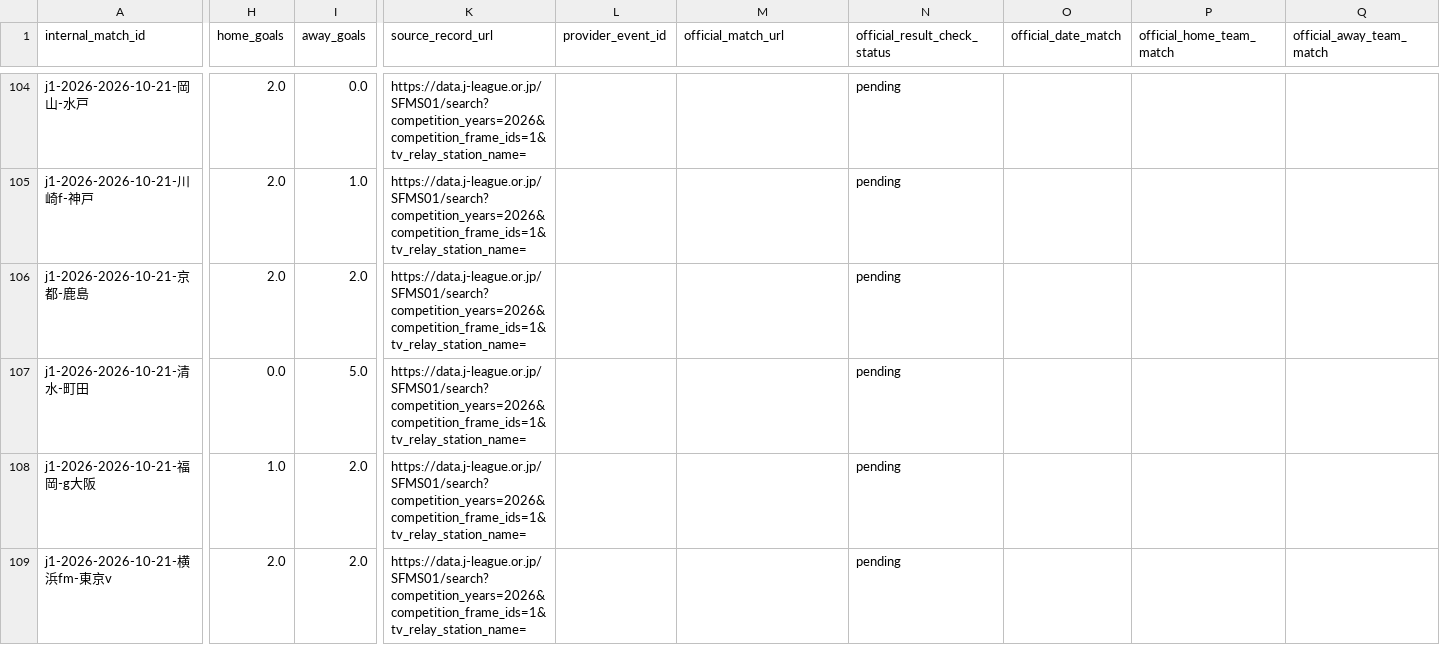
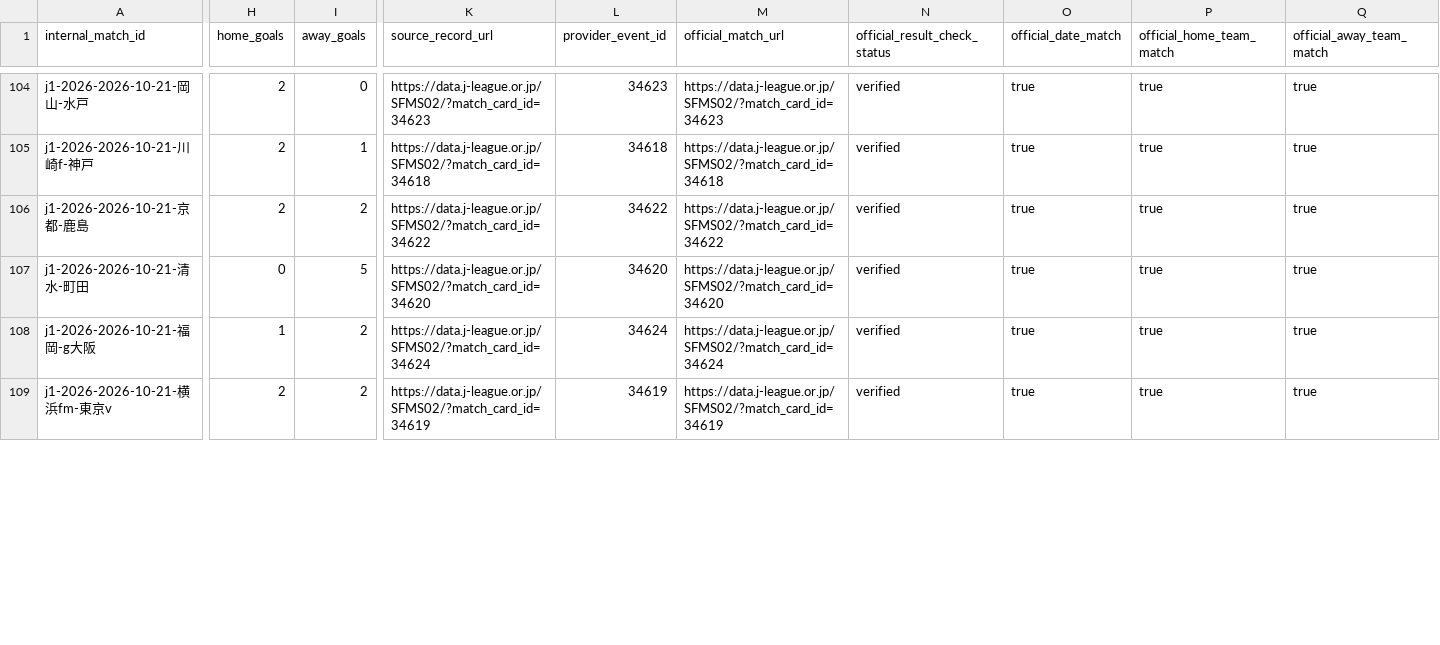
Before and after one commit to zj03204112-hub/-, a CSV file: data/season_match_detail/j1_2026_match_id_mapping.csv, drawn as a sheet; only a part is shown, gaps mark what is left out; the diff covers the shown part only; the diff names each change by its address in the sheet, - before the commit and + after, or states it on an @@ line.

Commit message:
Verify J1 2026/27 Oct 18 and Oct 21 match records from official J.League Data Site

```diff
--- a/data/season_match_detail/j1_2026_match_id_mapping.csv
+++ b/data/season_match_detail/j1_2026_match_id_mapping.csv
-H104:H106 (home_goals): 2.0
+H104:H106 (home_goals): 2
-I104 (away_goals): 0.0
+I104 (away_goals): 0
-K104 (source_record_url): https://data.j-league.or.jp/SFMS01/search?competition_years=2026&competition_frame_ids=1&tv_relay_station_name=
+K104 (source_record_url): https://data.j-league.or.jp/SFMS02/?match_card_id=34623
-L104 (provider_event_id): (empty)
+L104 (provider_event_id): 34623
-M104 (official_match_url): (empty)
+M104 (official_match_url): https://data.j-league.or.jp/SFMS02/?match_card_id=34623
-N104:N109 (official_result_check_status): pending
+N104:N109 (official_result_check_status): verified
-O104:O109 (official_date_match): (empty)
+O104:O109 (official_date_match): true
-P104:P109 (official_home_team_match): (empty)
+P104:P109 (official_home_team_match): true
-Q104:Q109 (official_away_team_match): (empty)
+Q104:Q109 (official_away_team_match): true
-I105 (away_goals): 1.0
+I105 (away_goals): 1
-K105 (source_record_url): https://data.j-league.or.jp/SFMS01/search?competition_years=2026&competition_frame_ids=1&tv_relay_station_name=
+K105 (source_record_url): https://data.j-league.or.jp/SFMS02/?match_card_id=34618
-L105 (provider_event_id): (empty)
+L105 (provider_event_id): 34618
-M105 (official_match_url): (empty)
+M105 (official_match_url): https://data.j-league.or.jp/SFMS02/?match_card_id=34618
-I106 (away_goals): 2.0
+I106 (away_goals): 2
-K106 (source_record_url): https://data.j-league.or.jp/SFMS01/search?competition_years=2026&competition_frame_ids=1&tv_relay_station_name=
+K106 (source_record_url): https://data.j-league.or.jp/SFMS02/?match_card_id=34622
-L106 (provider_event_id): (empty)
+L106 (provider_event_id): 34622
-M106 (official_match_url): (empty)
+M106 (official_match_url): https://data.j-league.or.jp/SFMS02/?match_card_id=34622
-H107 (home_goals): 0.0
+H107 (home_goals): 0
-I107 (away_goals): 5.0
+I107 (away_goals): 5
-K107 (source_record_url): https://data.j-league.or.jp/SFMS01/search?competition_years=2026&competition_frame_ids=1&tv_relay_station_name=
+K107 (source_record_url): https://data.j-league.or.jp/SFMS02/?match_card_id=34620
-L107 (provider_event_id): (empty)
+L107 (provider_event_id): 34620
-M107 (official_match_url): (empty)
+M107 (official_match_url): https://data.j-league.or.jp/SFMS02/?match_card_id=34620
-H108 (home_goals): 1.0
+H108 (home_goals): 1
-I108:I109 (away_goals): 2.0
+I108:I109 (away_goals): 2
-K108 (source_record_url): https://data.j-league.or.jp/SFMS01/search?competition_years=2026&competition_frame_ids=1&tv_relay_station_name=
+K108 (source_record_url): https://data.j-league.or.jp/SFMS02/?match_card_id=34624
-L108 (provider_event_id): (empty)
+L108 (provider_event_id): 34624
-M108 (official_match_url): (empty)
+M108 (official_match_url): https://data.j-league.or.jp/SFMS02/?match_card_id=34624
-H109 (home_goals): 2.0
+H109 (home_goals): 2
-K109 (source_record_url): https://data.j-league.or.jp/SFMS01/search?competition_years=2026&competition_frame_ids=1&tv_relay_station_name=
+K109 (source_record_url): https://data.j-league.or.jp/SFMS02/?match_card_id=34619
-L109 (provider_event_id): (empty)
+L109 (provider_event_id): 34619
-M109 (official_match_url): (empty)
+M109 (official_match_url): https://data.j-league.or.jp/SFMS02/?match_card_id=34619
```
Also changed, not shown: 89 edited cells elsewhere in this file.
